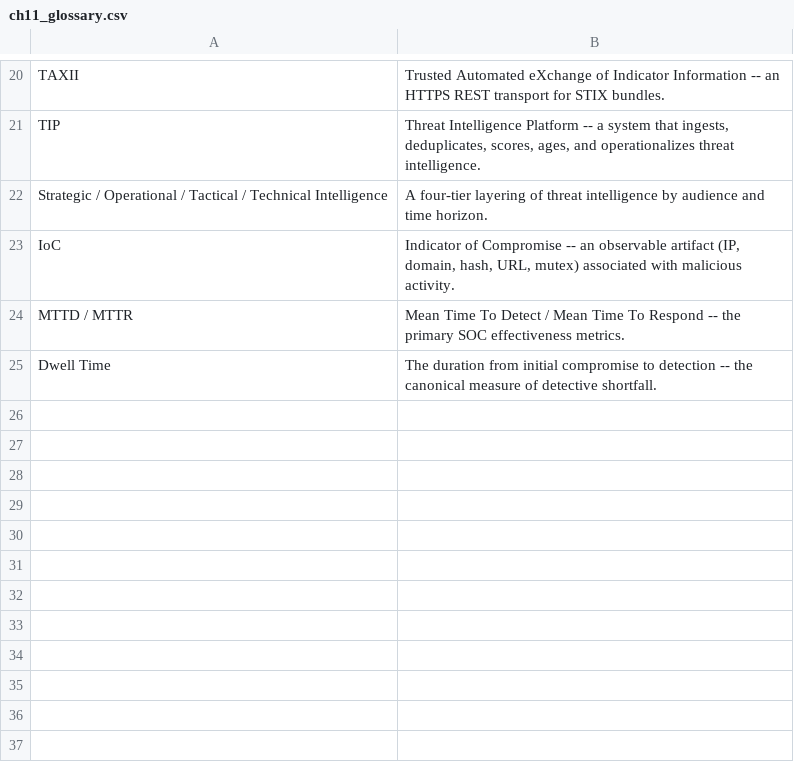
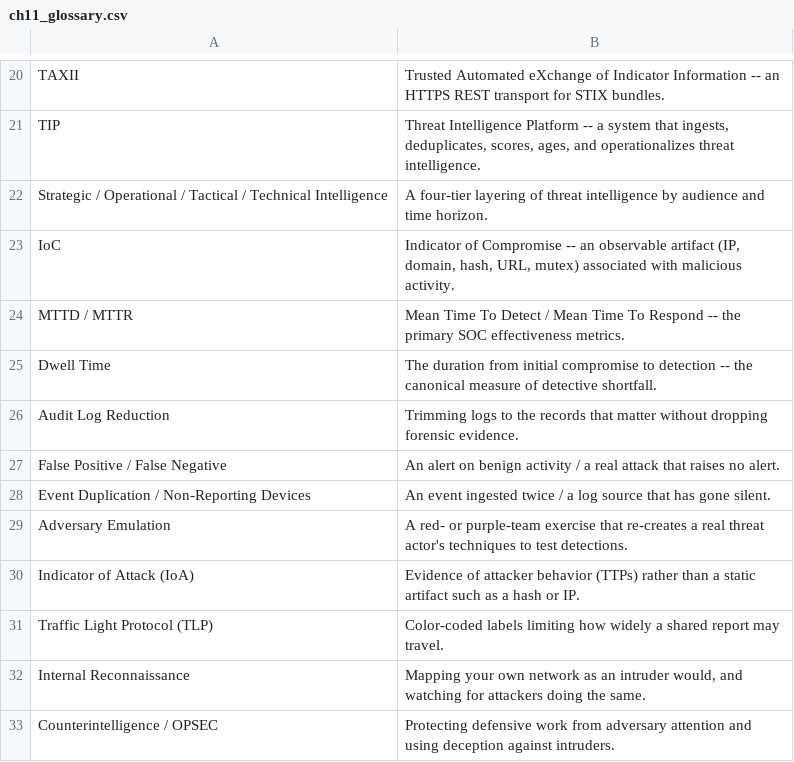
Before and after one commit to brendanpshea/securityx, a CSV file: glossary/ch11_glossary.csv, drawn as a sheet; only a part is shown, gaps mark what is left out; the diff names each change by its address in the sheet, - before the commit and + after, or states it on an @@ line.

```diff
--- a/glossary/ch11_glossary.csv
+++ b/glossary/ch11_glossary.csv
+row 26: Audit Log Reduction | Trimming logs to the records that matter without dropping forensic evidence.
+row 27: False Positive / False Negative | An alert on benign activity / a real attack that raises no alert.
+row 28: Event Duplication / Non-Reporting Devices | An event ingested twice / a log source that has gone silent.
+row 29: Adversary Emulation | A red- or purple-team exercise that re-creates a real threat actor's techniques to test detections.
+row 30: Indicator of Attack (IoA) | Evidence of attacker behavior (TTPs) rather than a static artifact such as a hash or IP.
+row 31: Traffic Light Protocol (TLP) | Color-coded labels limiting how widely a shared report may travel.
+row 32: Internal Reconnaissance | Mapping your own network as an intruder would, and watching for attackers doing the same.
+row 33: Counterintelligence / OPSEC | Protecting defensive work from adversary attention and using deception against intruders.
```
Also changed, not shown: 9 other files.
